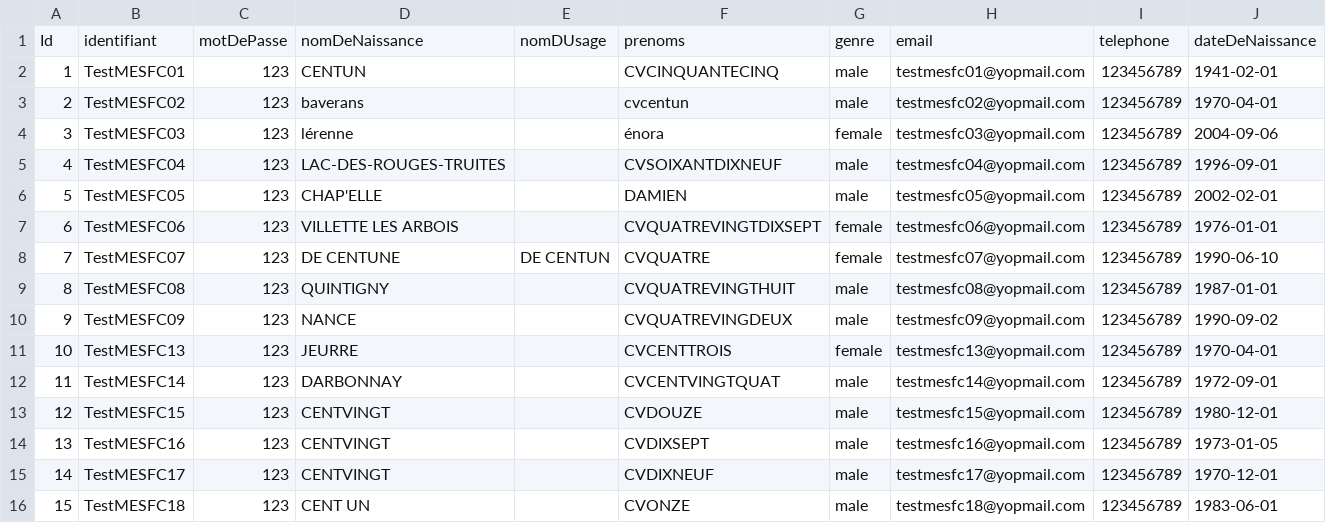
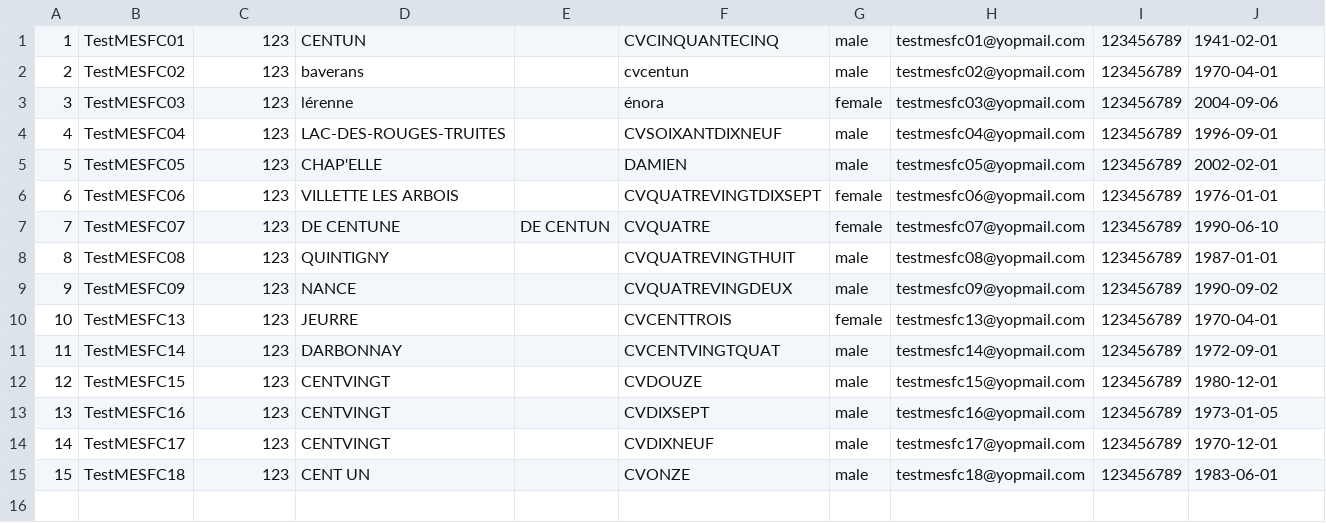
Before and after one commit to france-connect/identity-provider-example, a CSV file: data/JDD-MES-FC.csv, drawn as a sheet; only a part is shown; rows hold the shown columns only; the diff names each change by its address in the sheet, - before the commit and + after, or states it on an @@ line.

Commit message:
Update JDD-MES-FC.csv
j'ai supprimé la 1ère ligne. dans le pdf exemple elle était présente...

```diff
--- a/data/JDD-MES-FC.csv
+++ b/data/JDD-MES-FC.csv
-row 1: Id | identifiant | motDePasse | nomDeNaissance | nomDUsage | prenoms | genre | email | telephone | dateDeNaissance
```
